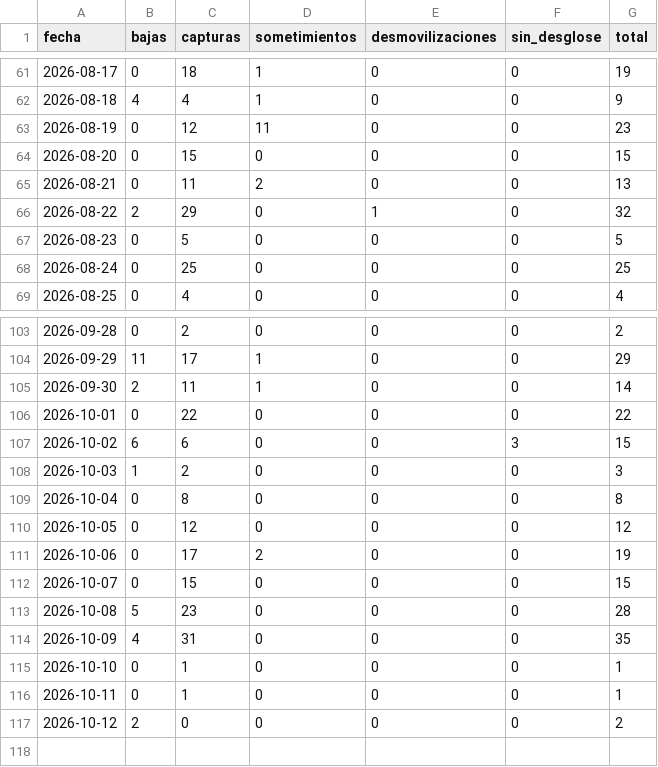
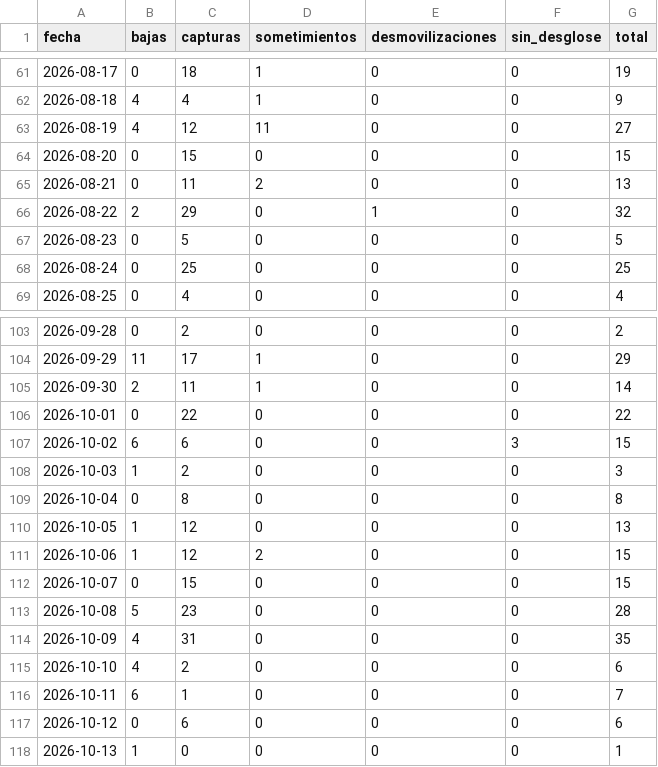
Before and after one commit to partecolombia/partecolombia-datos, a CSV file: data/serie_diaria.csv, drawn as a sheet; only a part is shown, gaps mark what is left out.

```diff
--- a/data/serie_diaria.csv
+++ b/data/serie_diaria.csv
@@ -62,3 +62,3 @@ fecha,bajas,capturas,sometimientos,desmovilizaciones,sin_desglose,total
 2026-08-18,4,4,1,0,0,9
-2026-08-19,0,12,11,0,0,23
+2026-08-19,4,12,11,0,0,27
 2026-08-20,0,15,0,0,0,15
@@ -109,4 +109,4 @@ fecha,bajas,capturas,sometimientos,desmovilizaciones,sin_desglose,total
 2026-10-04,0,8,0,0,0,8
-2026-10-05,0,12,0,0,0,12
-2026-10-06,0,17,2,0,0,19
+2026-10-05,1,12,0,0,0,13
+2026-10-06,1,12,2,0,0,15
 2026-10-07,0,15,0,0,0,15
@@ -114,4 +114,5 @@ fecha,bajas,capturas,sometimientos,desmovilizaciones,sin_desglose,total
 2026-10-09,4,31,0,0,0,35
-2026-10-10,0,1,0,0,0,1
-2026-10-11,0,1,0,0,0,1
-2026-10-12,2,0,0,0,0,2
+2026-10-10,4,2,0,0,0,6
+2026-10-11,6,1,0,0,0,7
+2026-10-12,0,6,0,0,0,6
+2026-10-13,1,0,0,0,0,1
```
Also changed, not shown: data/operaciones.csv, 5 other files.
